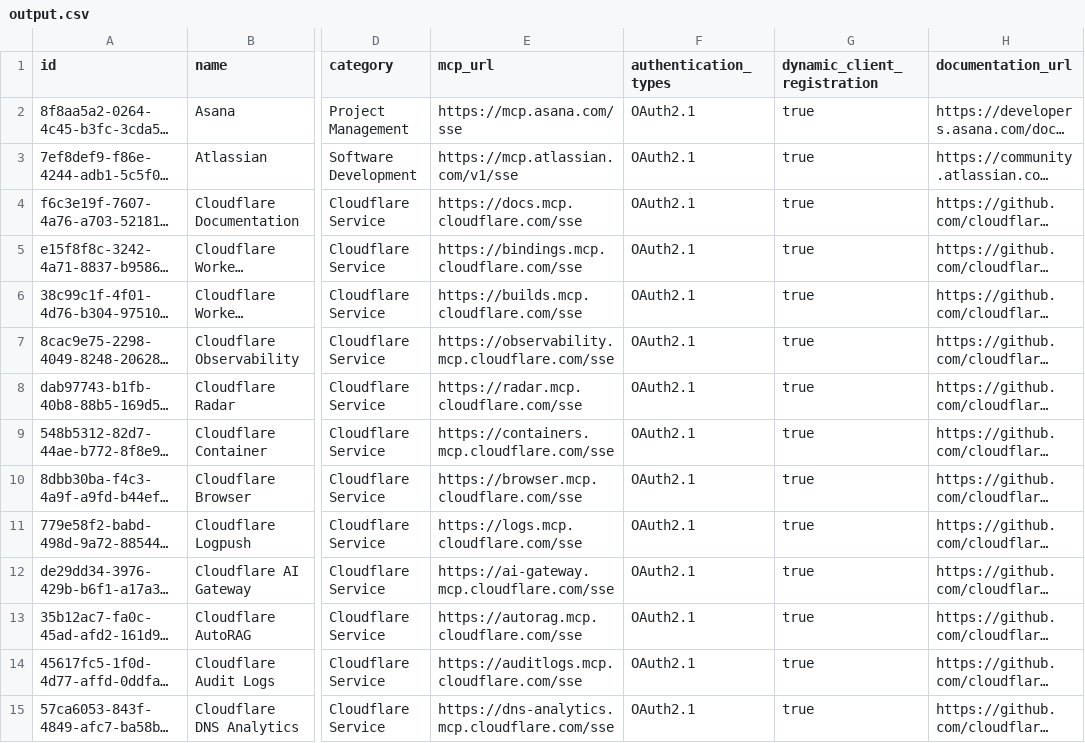
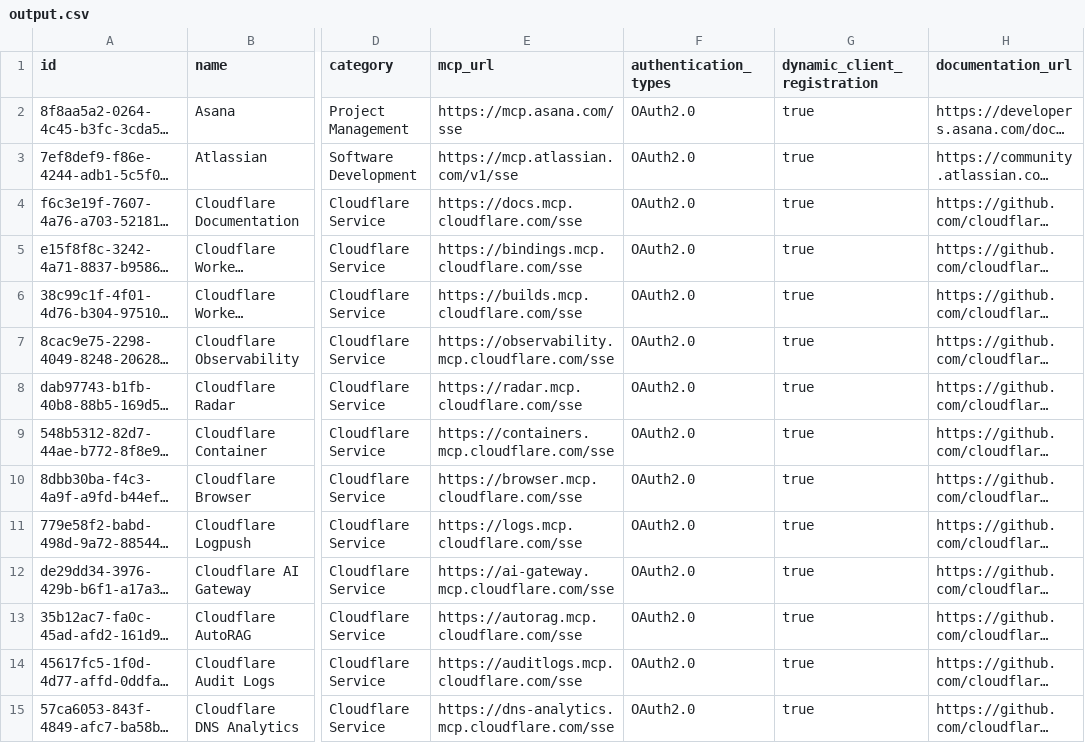
Before and after one commit to portal-labs-infrastructure/remote-mcp-servers, a CSV file: seed/output.csv, drawn as a sheet; only a part is shown, gaps mark what is left out; long unchanged cells end in …; the diff covers the shown part only; the diff names each change by its address in the sheet, - before the commit and + after, or states it on an @@ line.

```diff
--- a/seed/output.csv
+++ b/seed/output.csv
-F2:F15 (authentication_types): OAuth2.1
+F2:F15 (authentication_types): OAuth2.0
```
Also changed, not shown: 23 edited cells elsewhere in this file, 3 other files.
